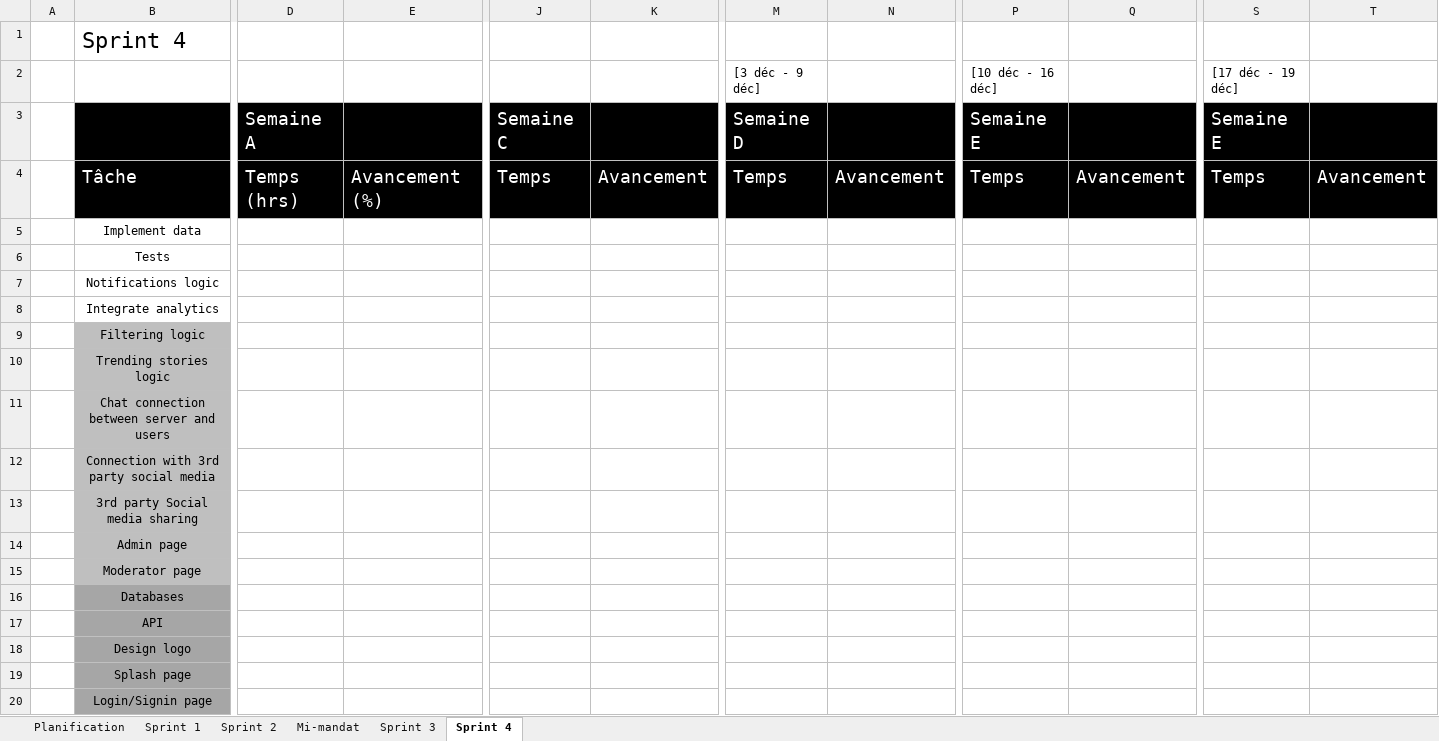
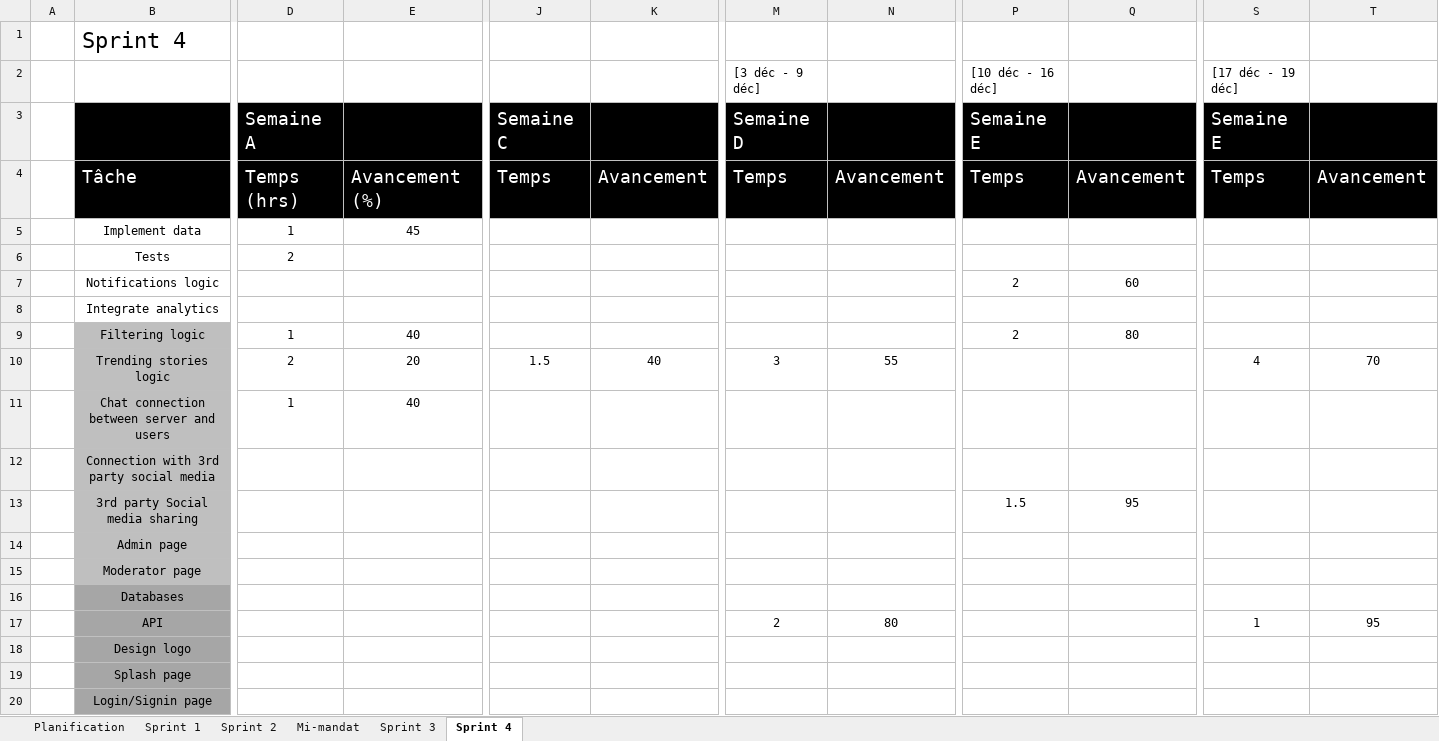
Before and after one commit to Loic-Rodrigue-Gauthier/inkreate, an Excel workbook: doc/Document_de_planification.xlsx, sheet Sprint 4, drawn as a sheet; only a part is shown, gaps mark what is left out; values as stored, in another font and other column widths than the file's, no borders; the diff names each change by its address in the sheet, - before the commit and + after, or states it on an @@ line.

Commit message:
Add files via upload

```diff
--- a/doc/Document_de_planification.xlsx (sheet Sprint 4)
+++ b/doc/Document_de_planification.xlsx (sheet Sprint 4)
-D5: (empty)
+D5: 1
-E5: (empty)
+E5: 45
-D6: (empty)
+D6: 2
-P7: (empty)
+P7: 2
-Q7: (empty)
+Q7: 60
-D9: (empty)
+D9: 1
-E9: (empty)
+E9: 40
-P9: (empty)
+P9: 2
-Q9: (empty)
+Q9: 80
-D10: (empty)
+D10: 2
-E10: (empty)
+E10: 20
-J10: (empty)
+J10: 1.5
-K10: (empty)
+K10: 40
-M10: (empty)
+M10: 3
-N10: (empty)
+N10: 55
-S10: (empty)
+S10: 4
-T10: (empty)
+T10: 70
-D11: (empty)
+D11: 1
-E11: (empty)
+E11: 40
-P13: (empty)
+P13: 1.5
-Q13: (empty)
+Q13: 95
-M17: (empty)
+M17: 2
-N17: (empty)
+N17: 80
-S17: (empty)
+S17: 1
-T17: (empty)
+T17: 95
```
